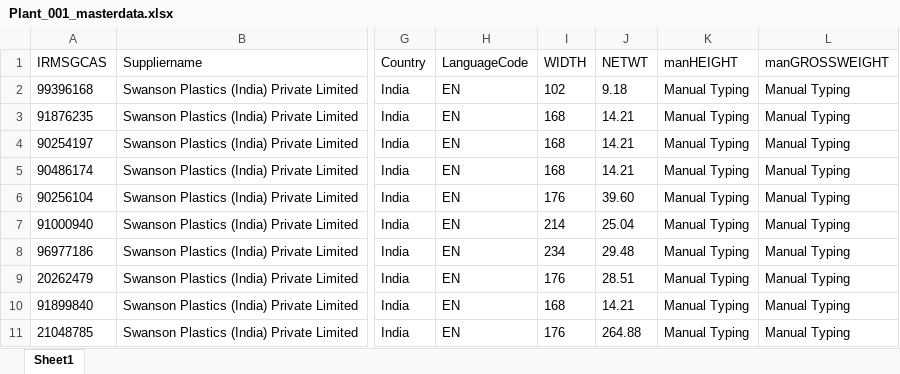
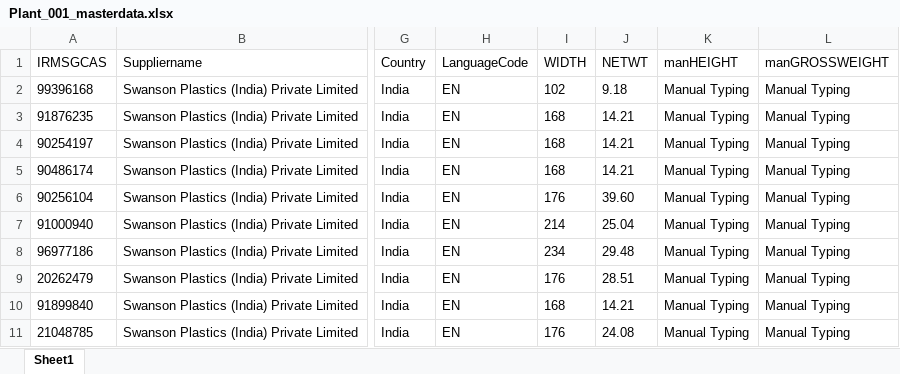
Before and after one commit to surajupatil24/GreenInkTechnologies-SWANSON, an Excel workbook: routes/Plant_001_masterdata.xlsx, sheet Sheet1, drawn as a sheet; only a part is shown, gaps mark what is left out; values as stored, in another font and other column widths than the file's, no borders; the diff names each change by its address in the sheet, - before the commit and + after, or states it on an @@ line.

Commit message:
Update Plant_001_masterdata.xlsx
nt

```diff
--- a/routes/Plant_001_masterdata.xlsx (sheet Sheet1)
+++ b/routes/Plant_001_masterdata.xlsx (sheet Sheet1)
-J11 (NETWT): 264.88
+J11 (NETWT): 24.08
```
